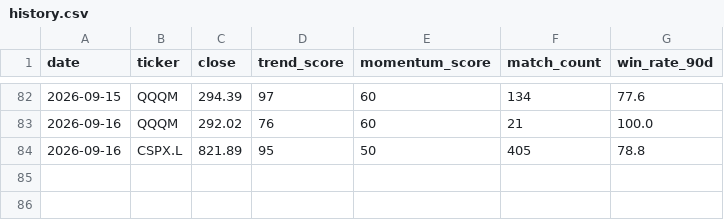
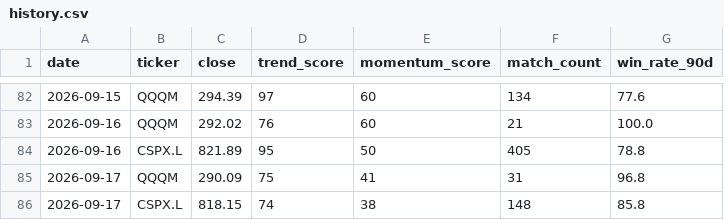
Before and after one commit to kzyxx11/quant_trade_bot, a CSV file: docs/history.csv, drawn as a sheet; only a part is shown, gaps mark what is left out; the diff names each change by its address in the sheet, - before the commit and + after, or states it on an @@ line.

```diff
--- a/docs/history.csv
+++ b/docs/history.csv
+row 85: 2026-09-17 | QQQM | 290.09 | 75 | 41 | 31 | 96.8
+row 86: 2026-09-17 | CSPX.L | 818.15 | 74 | 38 | 148 | 85.8
```
Also changed, not shown: 4 other files.
